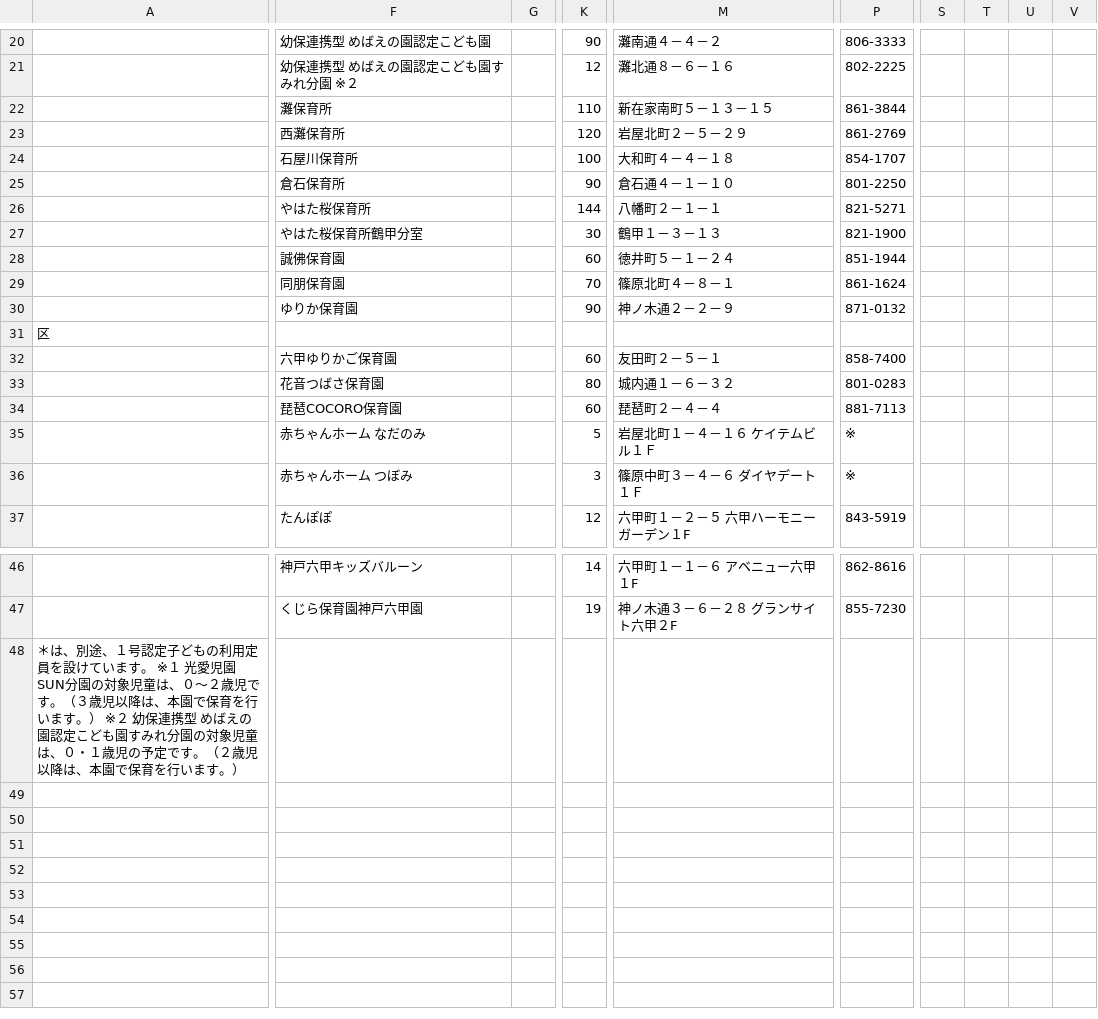
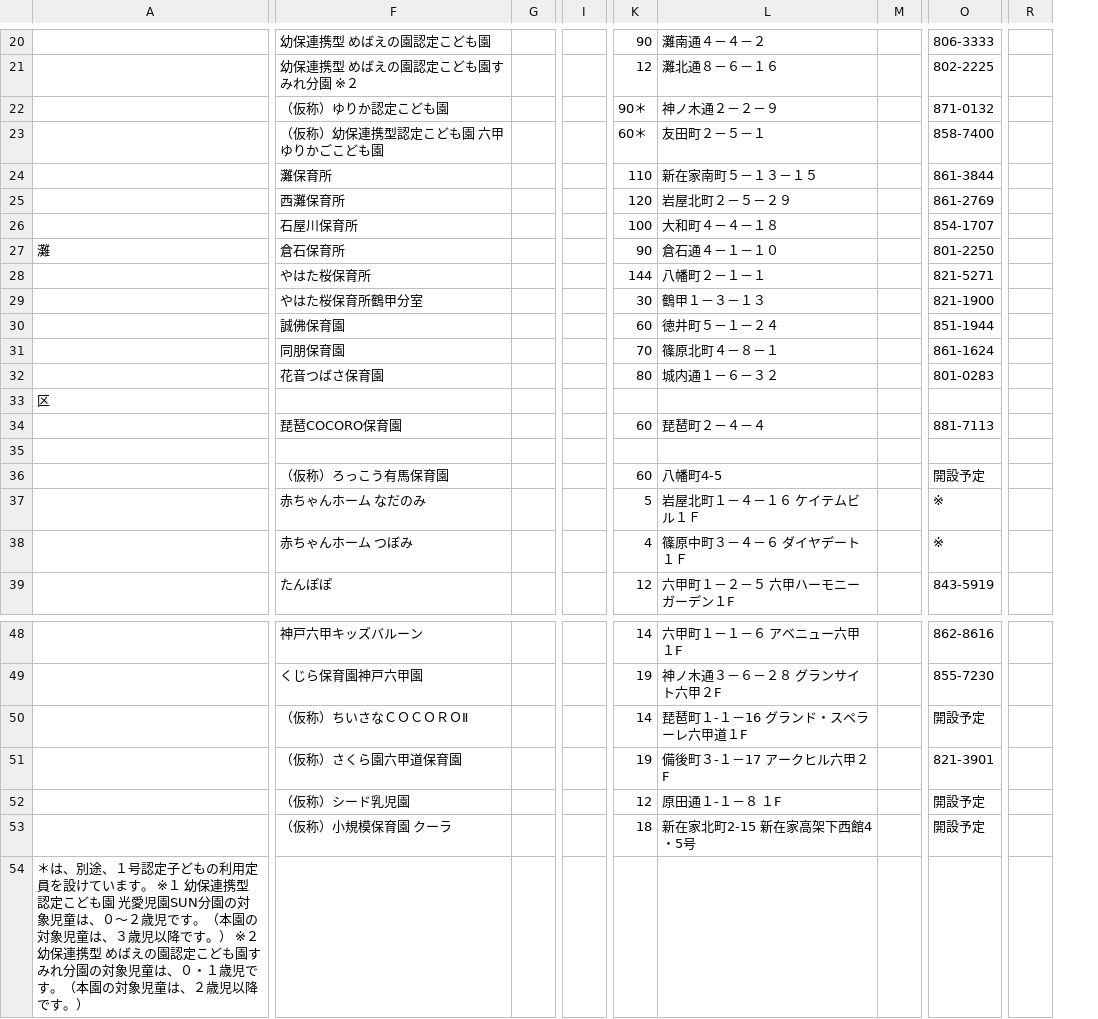
Before and after one commit to hkwi/our-data, a CSV file: shinseido/sisetuitiran23.p03.csv, drawn as a sheet; only a part is shown, gaps mark what is left out; removed rows and columns are numbered as before the commit, all else as after; rows hold the shown columns only; the diff covers the shown part only; the diff names each change by its address in the sheet, - before the commit and + after, or states it on an @@ line.

```diff
--- a/shinseido/sisetuitiran23.p03.csv
+++ b/shinseido/sisetuitiran23.p03.csv
-column G, empty
+column G, empty
+column I, empty
+column M, empty
-column S, empty
-column T, empty
-column U, empty
-column V, empty
+column R, empty
+row 22:  | （仮称）ゆりか認定こども園 |  |  | 90＊ | 神ノ木通２－２－９ |  | 871-0132
+row 23:  | （仮称）幼保連携型認定こども園 六甲ゆりかごこども園 |  |  | 60＊ | 友田町２－５－１ |  | 858-7400
-A27: (empty)
+A27: 灘
-F32: ゆりか保育園
+F32: 花音つばさ保育園
-K32: 90
+K32: 80
-L32: 神ノ木通２－２－９
+L32: 城内通１－６－３２
-O32: 871-0132
+O32: 801-0283
-row 32:  | 六甲ゆりかご保育園 |  | 60 | 友田町２－５－１ | 858-7400
-row 33:  | 花音つばさ保育園 |  | 80 | 城内通１－６－３２ | 801-0283
+row 35: (empty)
+row 36:  | （仮称）ろっこう有馬保育園 |  |  | 60 | 八幡町4-5 |  | 開設予定
-K38: 3
+K38: 4
+row 50:  | （仮称）ちいさなＣＯＣＯＲＯⅡ |  |  | 14 | 琵琶町１-１－16 グランド・スペラーレ六甲道１F |  | 開設予定
+row 51:  | （仮称）さくら園六甲道保育園 |  |  | 19 | 備後町３-１－17 アークヒル六甲２F |  | 821-3901
+row 52:  | （仮称）シード乳児園 |  |  | 12 | 原田通１-１－８ １F |  | 開設予定
+row 53:  | （仮称）小規模保育園 クーラ |  |  | 18 | 新在家北町2-15 新在家高架下西館4・5号 |  | 開設予定
-A54: …※１ 光愛児園SUN分園の対象児童は、０～２歳児です。（３歳児以降は、本園で保育を行います。） ※２ 幼保連携型 めばえの園認定こども園すみれ分園の対象児童は、０・１歳児の予定です。（２歳児以降は、本園で保育を行います。）
+A54: …※１ 幼保連携型認定こども園 光愛児園SUN分園の対象児童は、０～２歳児です。（本園の対象児童は、３歳児以降です。） ※２ 幼保連携型 めばえの園認定こども園すみれ分園の対象児童は、０・１歳児です。（本園の対象児童は、２歳児以降です。）
```
Also changed, not shown: 1 added row, 1 removed row, 3 removed columns and 2 edited cells elsewhere in this file, shinseido/all1.csv, shinseido/sisetuitiran1.p02.csv, 18 other files.
